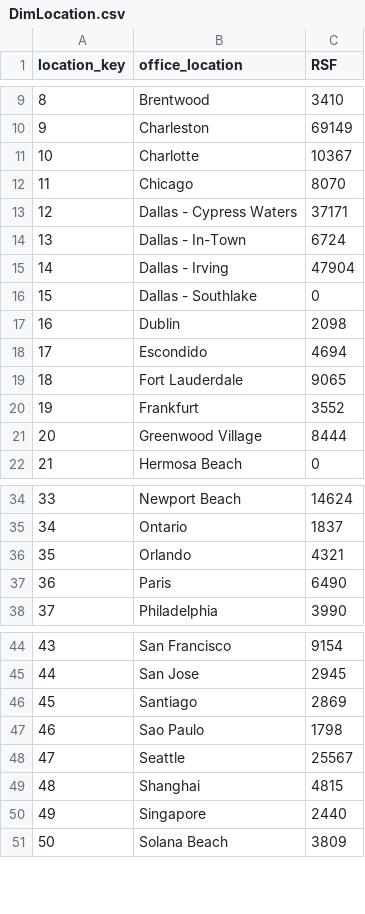
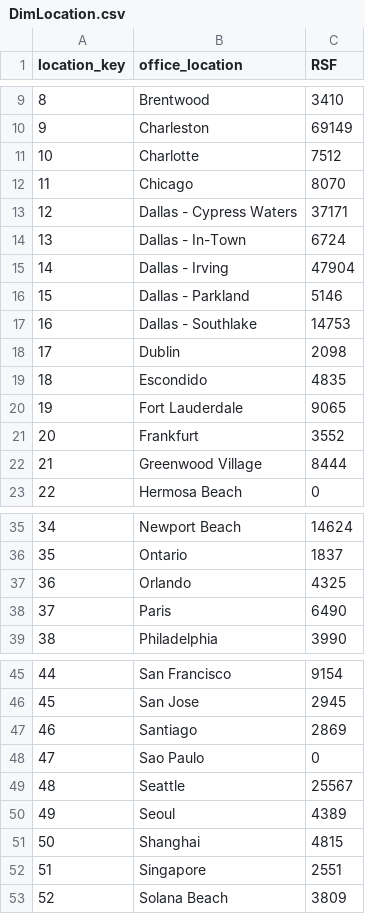
Before and after one commit to GSJake/cos_office_occupancy_pipeline, a CSV file: dimensions/DimLocation.csv, drawn as a sheet; only a part is shown, gaps mark what is left out; addresses are those after the commit; the diff names each change by its address in the sheet, - before the commit and + after, or states it on an @@ line.

```diff
--- a/dimensions/DimLocation.csv
+++ b/dimensions/DimLocation.csv
-C11 (RSF): 10367
+C11 (RSF): 7512
+row 16: 15 | Dallas - Parkland | 5146
@@ column A (location_key) renumbered from row 17 down @@
-C17 (RSF): 0
+C17 (RSF): 14753
-C19 (RSF): 4694
+C19 (RSF): 4835
-C37 (RSF): 4321
+C37 (RSF): 4325
-C48 (RSF): 1798
+C48 (RSF): 0
+row 50: 49 | Seoul | 4389
-C52 (RSF): 2440
+C52 (RSF): 2551
```
Also changed, not shown: converted_data/Deskcount/2024-05_Deskcount.csv, converted_data/Deskcount/2024-06_Deskcount.csv, 49 other files.
